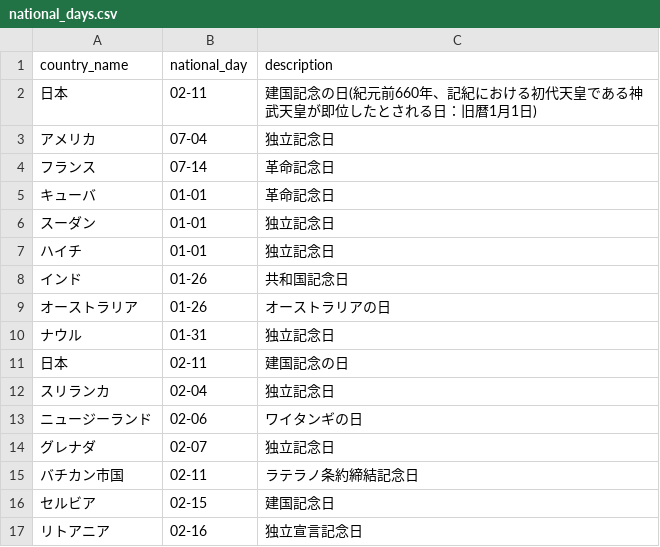
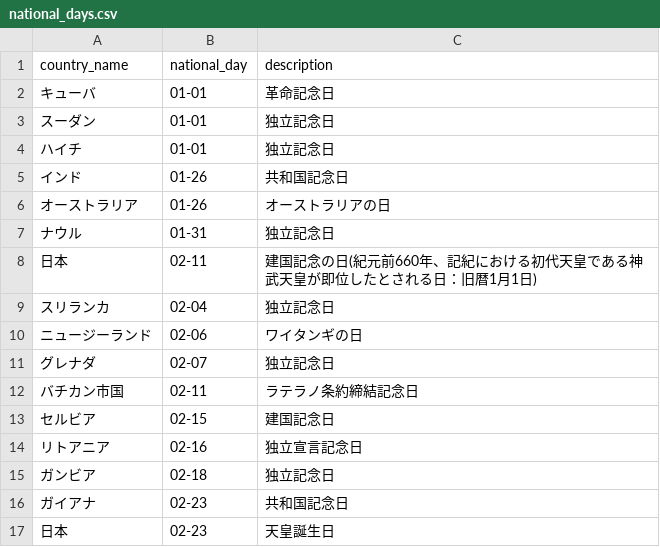
Before and after one commit to Itok1000/birthnation, a CSV file: db/national_days.csv, drawn as a sheet; only a part is shown; the shorter side is filled out with more unchanged rows.

Commit message:
CSVデータのインポート追加

```diff
--- a/db/national_days.csv
+++ b/db/national_days.csv
@@ -1,5 +1,2 @@
 country_name,national_day,description
-日本,02-11,建国記念の日(紀元前660年、記紀における初代天皇である神武天皇が即位したとされる日：旧暦1月1日)
-アメリカ,07-04,独立記念日
-フランス,07-14,革命記念日
 キューバ,01-01,革命記念日
@@ -10,3 +7,3 @@ country_name,national_day,description
 ナウル,01-31,独立記念日
-日本,02-11,建国記念の日
+日本,02-11,建国記念の日(紀元前660年、記紀における初代天皇である神武天皇が即位したとされる日：旧暦1月1日)
 スリランカ,02-04,独立記念日
```
